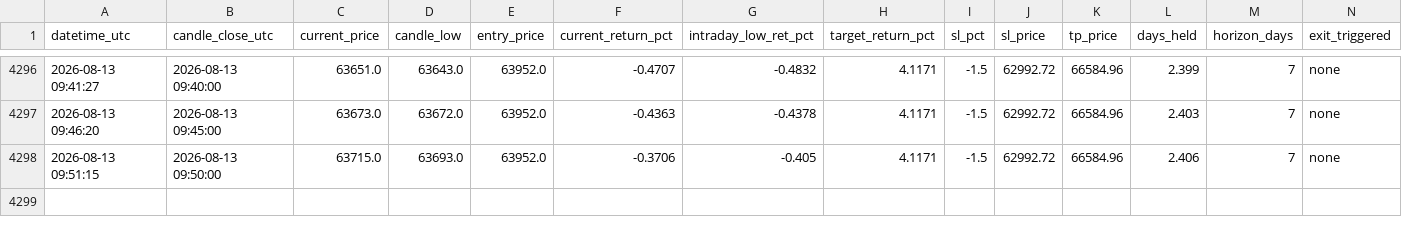
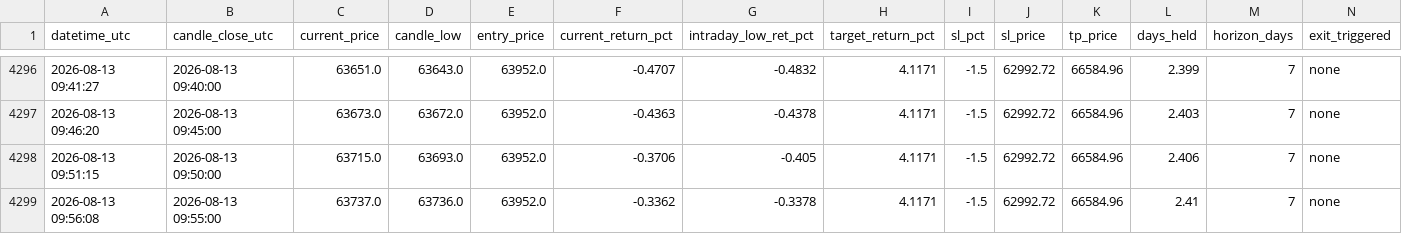
Before and after one commit to shadowshifter21/btc_bot_forwardtesting, a CSV file: shadow_monitor_log.csv, drawn as a sheet; only a part is shown, gaps mark what is left out; the diff names each change by its address in the sheet, - before the commit and + after, or states it on an @@ line.

```diff
--- a/shadow_monitor_log.csv
+++ b/shadow_monitor_log.csv
+row 4299: 2026-08-13 09:56:08 | 2026-08-13 09:55:00 | 63737.0 | 63736.0 | 63952.0 | -0.3362 | -0.3378 | 4.1171 | -1.5 | 62992.72 | 66584.96 | 2.41 | 7 | none
```
